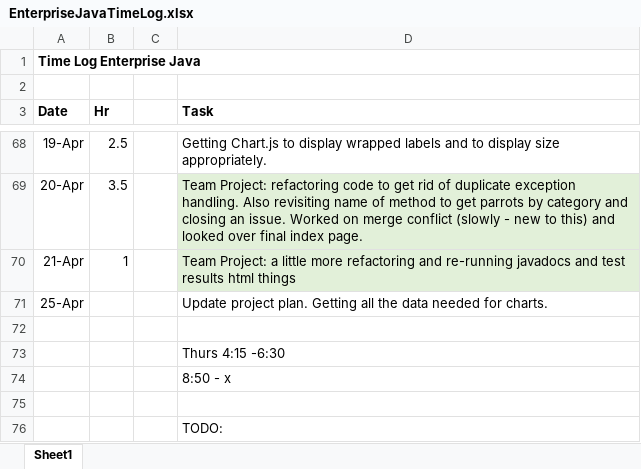
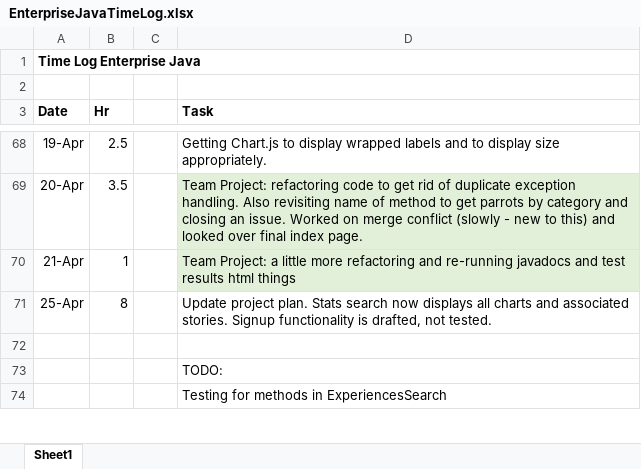
Before and after one commit to haandahl/income-experiences, an Excel workbook: EnterpriseJavaTimeLog.xlsx, sheet Sheet1, drawn as a sheet; only a part is shown, gaps mark what is left out; the shorter side is filled out with more unchanged rows; values as stored, in another font and other column widths than the file's, no borders; the diff names each change by its address in the sheet, - before the commit and + after, or states it on an @@ line.

Commit message:
drafts signup functionality

```diff
--- a/EnterpriseJavaTimeLog.xlsx (sheet Sheet1)
+++ b/EnterpriseJavaTimeLog.xlsx (sheet Sheet1)
-B71 (Hr): (empty)
+B71 (Hr): 8
-D71 (Task): …project plan. Getting all the data needed for charts.
+D71 (Task): …project plan. Stats search now displays all charts and associated stories. Signup functionality is drafted, not tested.
-row 72: (empty)
-row 73:  |  |  | Thurs 4:15 -6:30
-row 74:  |  |  | 8:50 - x
```
Also changed, not shown: 39 other files.
